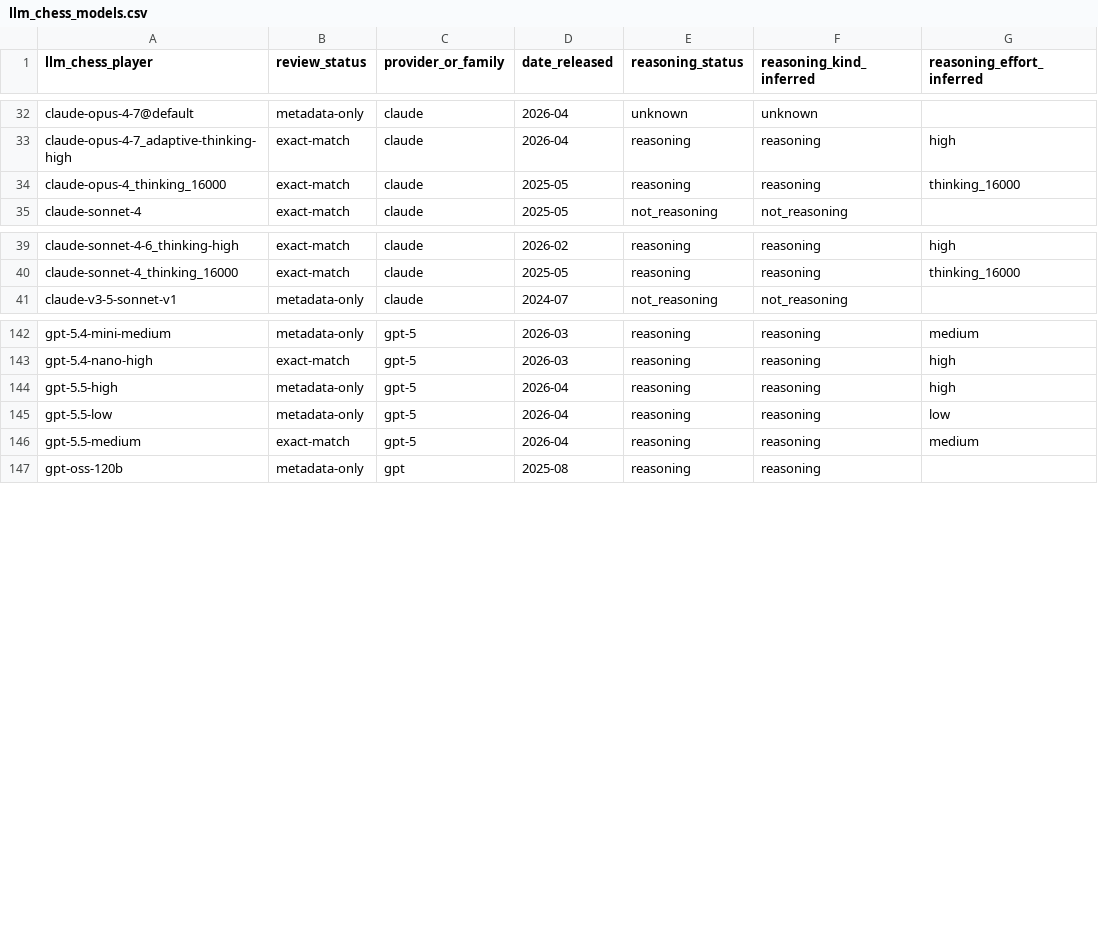
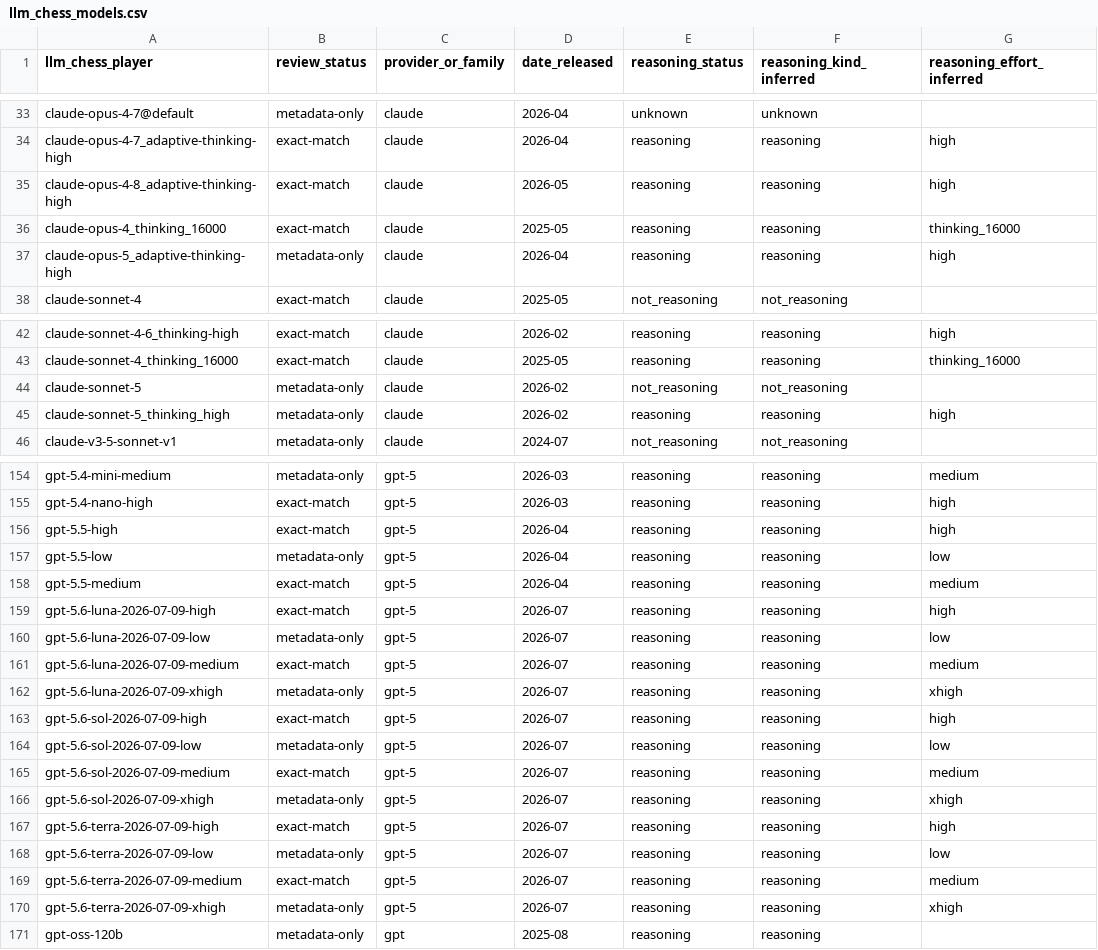
Before and after one commit to maxim-saplin/llm_chess, a CSV file: data/cross-ref/model-identity/llm_chess_models.csv, drawn as a sheet; only a part is shown, gaps mark what is left out; the diff covers the shown part only.

```diff
--- a/data/cross-ref/model-identity/llm_chess_models.csv
+++ b/data/cross-ref/model-identity/llm_chess_models.csv
@@ -33,3 +34,5 @@ claude-opus-4-7@default,metadata-only,claude,2026-04,unknown,unknown,
 claude-opus-4-7_adaptive-thinking-high,exact-match,claude,2026-04,reasoning,reasoning,high
+claude-opus-4-8_adaptive-thinking-high,exact-match,claude,2026-05,reasoning,reasoning,high
 claude-opus-4_thinking_16000,exact-match,claude,2025-05,reasoning,reasoning,thinking_16000
+claude-opus-5_adaptive-thinking-high,metadata-only,claude,2026-04,reasoning,reasoning,high
 claude-sonnet-4,exact-match,claude,2025-05,not_reasoning,not_reasoning,
@@ -40,2 +43,4 @@ claude-sonnet-4-6_thinking-high,exact-match,claude,2026-02,reasoning,reasoning,h
 claude-sonnet-4_thinking_16000,exact-match,claude,2025-05,reasoning,reasoning,thinking_16000
+claude-sonnet-5,metadata-only,claude,2026-02,not_reasoning,not_reasoning,
+claude-sonnet-5_thinking_high,metadata-only,claude,2026-02,reasoning,reasoning,high
 claude-v3-5-sonnet-v1,metadata-only,claude,2024-07,not_reasoning,not_reasoning,
@@ -143,5 +155,17 @@ gpt-5.4-mini-medium,metadata-only,gpt-5,2026-03,reasoning,reasoning,medium
 gpt-5.4-nano-high,exact-match,gpt-5,2026-03,reasoning,reasoning,high
-gpt-5.5-high,metadata-only,gpt-5,2026-04,reasoning,reasoning,high
+gpt-5.5-high,exact-match,gpt-5,2026-04,reasoning,reasoning,high
 gpt-5.5-low,metadata-only,gpt-5,2026-04,reasoning,reasoning,low
 gpt-5.5-medium,exact-match,gpt-5,2026-04,reasoning,reasoning,medium
+gpt-5.6-luna-2026-07-09-high,exact-match,gpt-5,2026-07,reasoning,reasoning,high
+gpt-5.6-luna-2026-07-09-low,metadata-only,gpt-5,2026-07,reasoning,reasoning,low
+gpt-5.6-luna-2026-07-09-medium,exact-match,gpt-5,2026-07,reasoning,reasoning,medium
+gpt-5.6-luna-2026-07-09-xhigh,metadata-only,gpt-5,2026-07,reasoning,reasoning,xhigh
+gpt-5.6-sol-2026-07-09-high,exact-match,gpt-5,2026-07,reasoning,reasoning,high
+gpt-5.6-sol-2026-07-09-low,metadata-only,gpt-5,2026-07,reasoning,reasoning,low
+gpt-5.6-sol-2026-07-09-medium,exact-match,gpt-5,2026-07,reasoning,reasoning,medium
+gpt-5.6-sol-2026-07-09-xhigh,metadata-only,gpt-5,2026-07,reasoning,reasoning,xhigh
+gpt-5.6-terra-2026-07-09-high,exact-match,gpt-5,2026-07,reasoning,reasoning,high
+gpt-5.6-terra-2026-07-09-low,metadata-only,gpt-5,2026-07,reasoning,reasoning,low
+gpt-5.6-terra-2026-07-09-medium,exact-match,gpt-5,2026-07,reasoning,reasoning,medium
+gpt-5.6-terra-2026-07-09-xhigh,metadata-only,gpt-5,2026-07,reasoning,reasoning,xhigh
 gpt-oss-120b,metadata-only,gpt,2025-08,reasoning,reasoning,
```
Also changed, not shown: 10 added rows and 3 edited cells elsewhere in this file, data/cross-ref/mappings/bullshit_bench.csv, data/cross-ref/mappings/delegate_52.csv, 49 other files.
